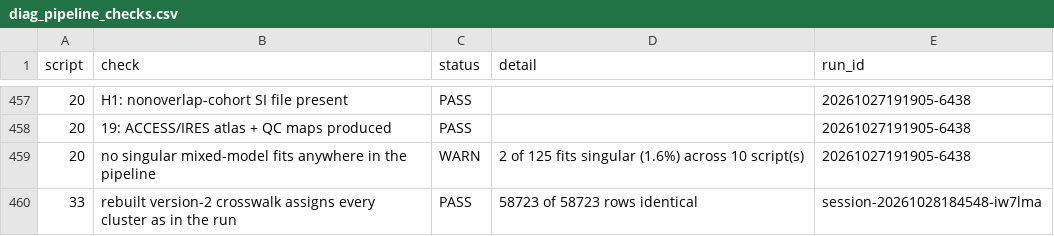
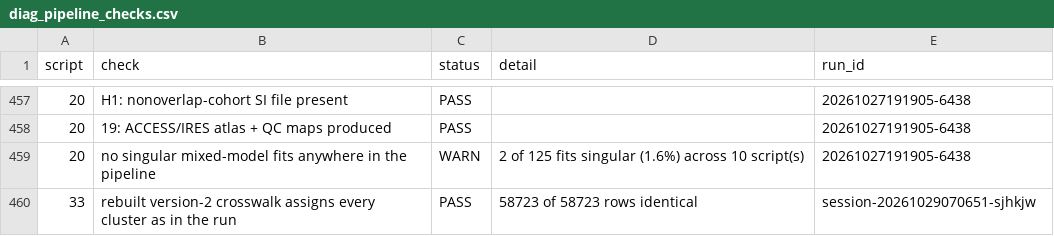
Before and after one commit to pdez90/India_householdenergy, a CSV file: app/data/diag_pipeline_checks.csv, drawn as a sheet; only a part is shown, gaps mark what is left out.

```diff
--- a/app/data/diag_pipeline_checks.csv
+++ b/app/data/diag_pipeline_checks.csv
@@ -459,2 +459,2 @@
 "20","no singular mixed-model fits anywhere in the pipeline","WARN","2 of 125 fits singular (1.6%) across 10 script(s)","20261027191905-6438"
-"33","rebuilt version-2 crosswalk assigns every cluster as in the run","PASS","58723 of 58723 rows identical","session-20261028184548-iw7lma"
+"33","rebuilt version-2 crosswalk assigns every cluster as in the run","PASS","58723 of 58723 rows identical","session-20261029070651-sjhkjw"
```
Also changed, not shown: 2 other files.
